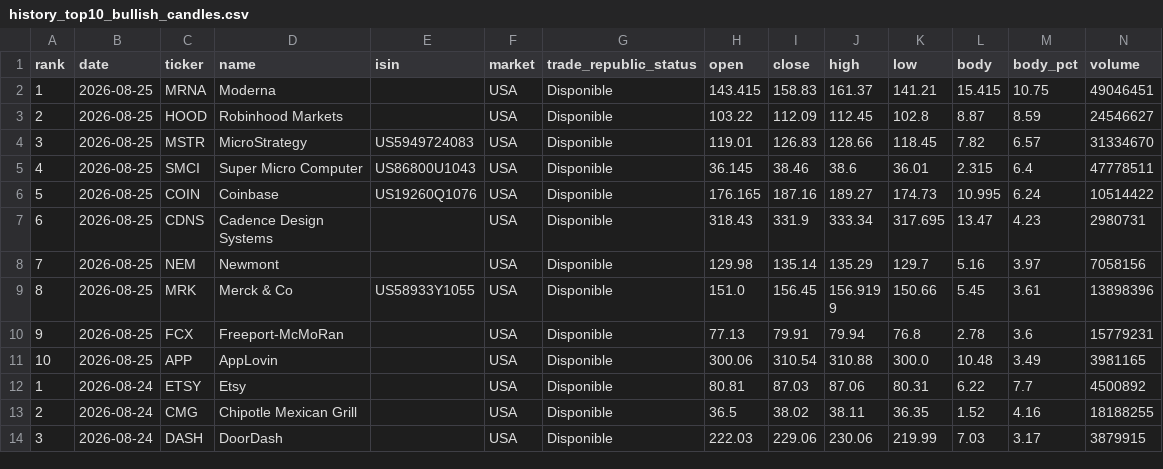
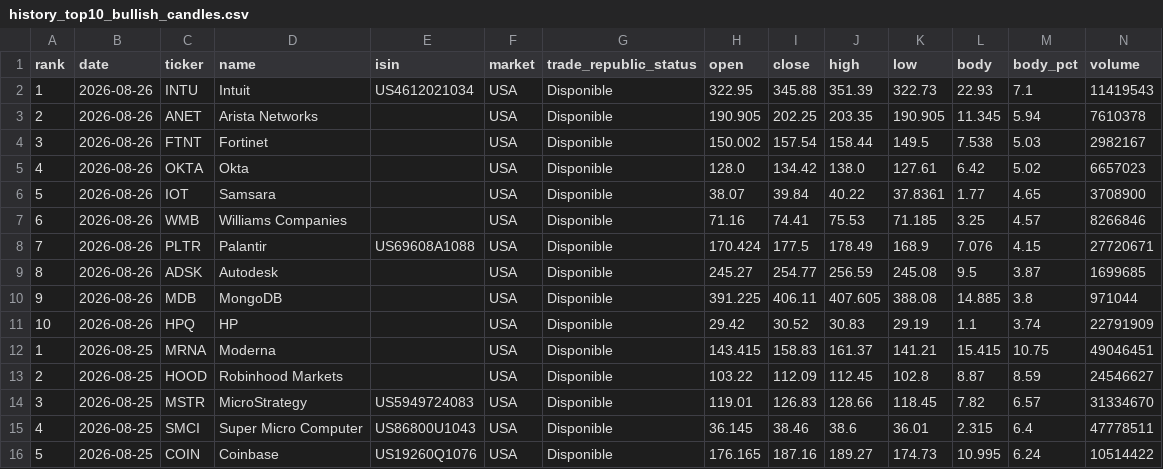
Before and after one commit to instialejandro-stack/stock-candle-scanner-actions, a CSV file: output/history_top10_bullish_candles.csv, drawn as a sheet; only a part is shown; the shorter side is filled out with more unchanged rows; the diff names each change by its address in the sheet, - before the commit and + after, or states it on an @@ line.

```diff
--- a/output/history_top10_bullish_candles.csv
+++ b/output/history_top10_bullish_candles.csv
+row 2: 1 | 2026-08-26 | INTU | Intuit | US4612021034 | USA | Disponible | 322.95 | 345.88 | 351.39 | 322.73 | 22.93 | 7.1 | 11419543
+row 3: 2 | 2026-08-26 | ANET | Arista Networks |  | USA | Disponible | 190.905 | 202.25 | 203.35 | 190.905 | 11.345 | 5.94 | 7610378
+row 4: 3 | 2026-08-26 | FTNT | Fortinet |  | USA | Disponible | 150.002 | 157.54 | 158.44 | 149.5 | 7.538 | 5.03 | 2982167
+row 5: 4 | 2026-08-26 | OKTA | Okta |  | USA | Disponible | 128.0 | 134.42 | 138.0 | 127.61 | 6.42 | 5.02 | 6657023
+row 6: 5 | 2026-08-26 | IOT | Samsara |  | USA | Disponible | 38.07 | 39.84 | 40.22 | 37.8361 | 1.77 | 4.65 | 3708900
+row 7: 6 | 2026-08-26 | WMB | Williams Companies |  | USA | Disponible | 71.16 | 74.41 | 75.53 | 71.185 | 3.25 | 4.57 | 8266846
+row 8: 7 | 2026-08-26 | PLTR | Palantir | US69608A1088 | USA | Disponible | 170.424 | 177.5 | 178.49 | 168.9 | 7.076 | 4.15 | 27720671
+row 9: 8 | 2026-08-26 | ADSK | Autodesk |  | USA | Disponible | 245.27 | 254.77 | 256.59 | 245.08 | 9.5 | 3.87 | 1699685
+row 10: 9 | 2026-08-26 | MDB | MongoDB |  | USA | Disponible | 391.225 | 406.11 | 407.605 | 388.08 | 14.885 | 3.8 | 971044
+row 11: 10 | 2026-08-26 | HPQ | HP |  | USA | Disponible | 29.42 | 30.52 | 30.83 | 29.19 | 1.1 | 3.74 | 22791909
```
Also changed, not shown: output/history_intraday_candidates.csv, output/intraday_candidates.csv, 2 other files.
